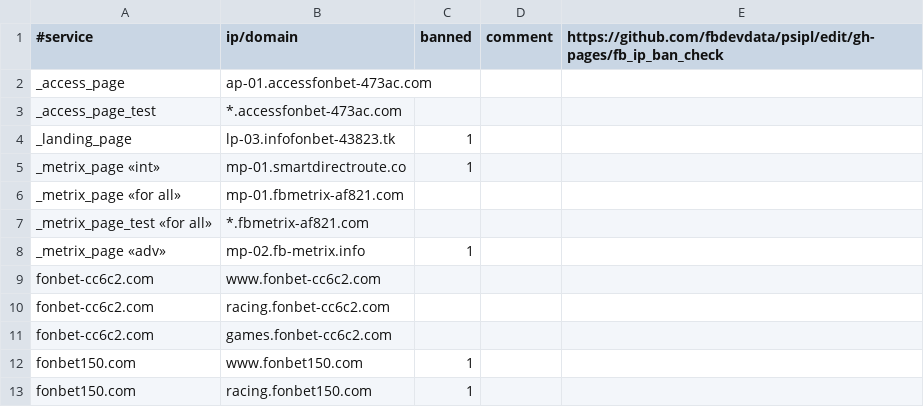
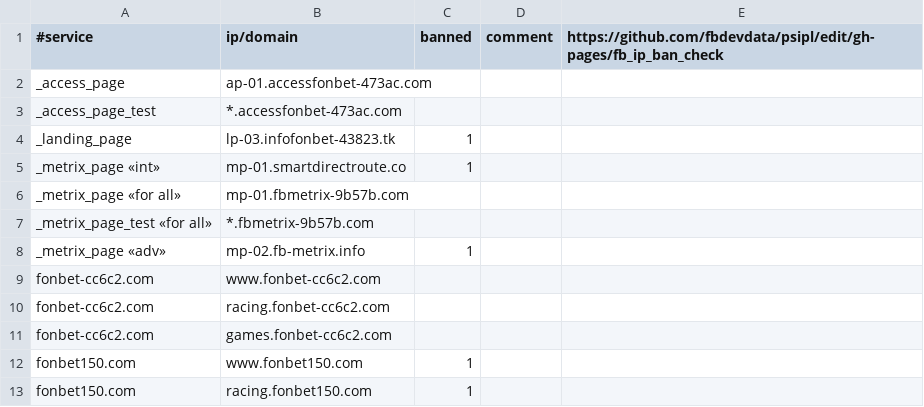
Before and after one commit to fbdevdata/psipl, a CSV file: fb_ip_ban_check.csv, drawn as a sheet; only a part is shown.

Commit message:
Update fb_ip_ban_check.csv

```diff
--- a/fb_ip_ban_check.csv
+++ b/fb_ip_ban_check.csv
@@ -5,4 +5,4 @@ _landing_page;lp-03.infofonbet-43823.tk;1;;
 _metrix_page «int»;mp-01.smartdirectroute.co;1;;
-_metrix_page «for all»;mp-01.fbmetrix-af821.com;;;
-_metrix_page_test «for all»;*.fbmetrix-af821.com;;;
+_metrix_page «for all»;mp-01.fbmetrix-9b57b.com;;;
+_metrix_page_test «for all»;*.fbmetrix-9b57b.com;;;
 _metrix_page «adv»;mp-02.fb-metrix.info;1;;
```
